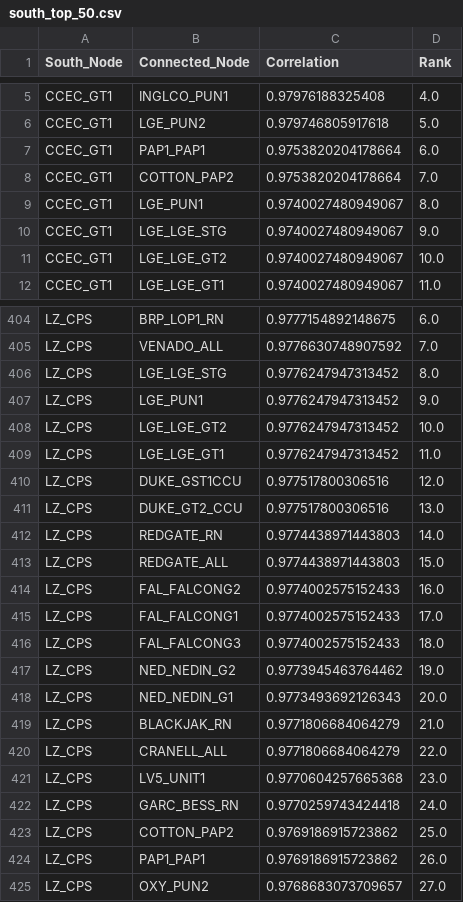
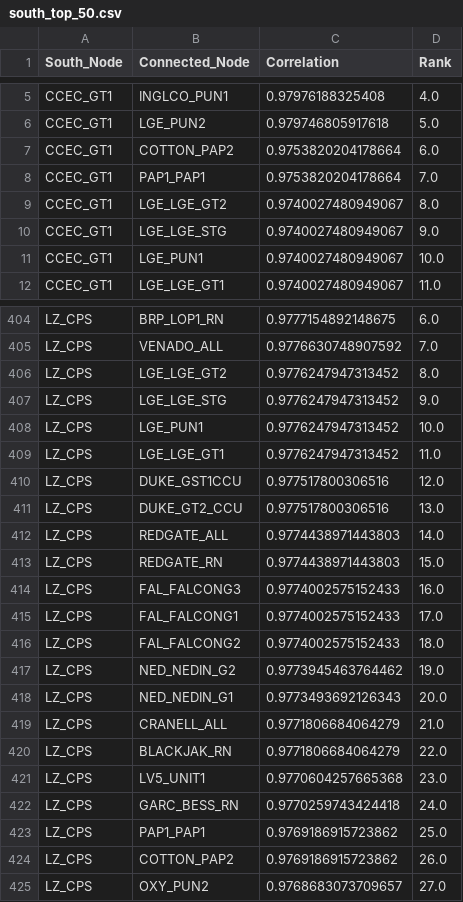
Before and after one commit to stephenxu10/Calpine-Internship-2023, a CSV file: data/Node Correlation Comparisons/south_top_50.csv, drawn as a sheet; only a part is shown, gaps mark what is left out; the diff covers the shown part only.

```diff
--- a/data/Node Correlation Comparisons/south_top_50.csv
+++ b/data/Node Correlation Comparisons/south_top_50.csv
@@ -6,7 +6,7 @@ CCEC_GT1,INGLCO_PUN1,0.97976188325408,4.0
 CCEC_GT1,LGE_PUN2,0.979746805917618,5.0
-CCEC_GT1,PAP1_PAP1,0.9753820204178664,6.0
-CCEC_GT1,COTTON_PAP2,0.9753820204178664,7.0
-CCEC_GT1,LGE_PUN1,0.9740027480949067,8.0
+CCEC_GT1,COTTON_PAP2,0.9753820204178664,6.0
+CCEC_GT1,PAP1_PAP1,0.9753820204178664,7.0
+CCEC_GT1,LGE_LGE_GT2,0.9740027480949067,8.0
 CCEC_GT1,LGE_LGE_STG,0.9740027480949067,9.0
-CCEC_GT1,LGE_LGE_GT2,0.9740027480949067,10.0
+CCEC_GT1,LGE_PUN1,0.9740027480949067,10.0
 CCEC_GT1,LGE_LGE_GT1,0.9740027480949067,11.0
@@ -405,5 +405,5 @@ LZ_CPS,BRP_LOP1_RN,0.9777154892148675,6.0
 LZ_CPS,VENADO_ALL,0.9776630748907592,7.0
-LZ_CPS,LGE_LGE_STG,0.9776247947313452,8.0
-LZ_CPS,LGE_PUN1,0.9776247947313452,9.0
-LZ_CPS,LGE_LGE_GT2,0.9776247947313452,10.0
+LZ_CPS,LGE_LGE_GT2,0.9776247947313452,8.0
+LZ_CPS,LGE_LGE_STG,0.9776247947313452,9.0
+LZ_CPS,LGE_PUN1,0.9776247947313452,10.0
 LZ_CPS,LGE_LGE_GT1,0.9776247947313452,11.0
@@ -411,15 +411,15 @@ LZ_CPS,DUKE_GST1CCU,0.977517800306516,12.0
 LZ_CPS,DUKE_GT2_CCU,0.977517800306516,13.0
-LZ_CPS,REDGATE_RN,0.9774438971443803,14.0
-LZ_CPS,REDGATE_ALL,0.9774438971443803,15.0
-LZ_CPS,FAL_FALCONG2,0.9774002575152433,16.0
+LZ_CPS,REDGATE_ALL,0.9774438971443803,14.0
+LZ_CPS,REDGATE_RN,0.9774438971443803,15.0
+LZ_CPS,FAL_FALCONG3,0.9774002575152433,16.0
 LZ_CPS,FAL_FALCONG1,0.9774002575152433,17.0
-LZ_CPS,FAL_FALCONG3,0.9774002575152433,18.0
+LZ_CPS,FAL_FALCONG2,0.9774002575152433,18.0
 LZ_CPS,NED_NEDIN_G2,0.9773945463764462,19.0
 LZ_CPS,NED_NEDIN_G1,0.9773493692126343,20.0
-LZ_CPS,BLACKJAK_RN,0.9771806684064279,21.0
-LZ_CPS,CRANELL_ALL,0.9771806684064279,22.0
+LZ_CPS,CRANELL_ALL,0.9771806684064279,21.0
+LZ_CPS,BLACKJAK_RN,0.9771806684064279,22.0
 LZ_CPS,LV5_UNIT1,0.9770604257665368,23.0
 LZ_CPS,GARC_BESS_RN,0.9770259743424418,24.0
-LZ_CPS,COTTON_PAP2,0.9769186915723862,25.0
-LZ_CPS,PAP1_PAP1,0.9769186915723862,26.0
+LZ_CPS,PAP1_PAP1,0.9769186915723862,25.0
+LZ_CPS,COTTON_PAP2,0.9769186915723862,26.0
 LZ_CPS,OXY_PUN2,0.9768683073709657,27.0
```
Also changed, not shown: 172 edited cells elsewhere in this file, data/Line and Transformer Comparisons/Ln/status.csv, data/Line and Transformer Comparisons/Xf/status.csv, 7 other files.
